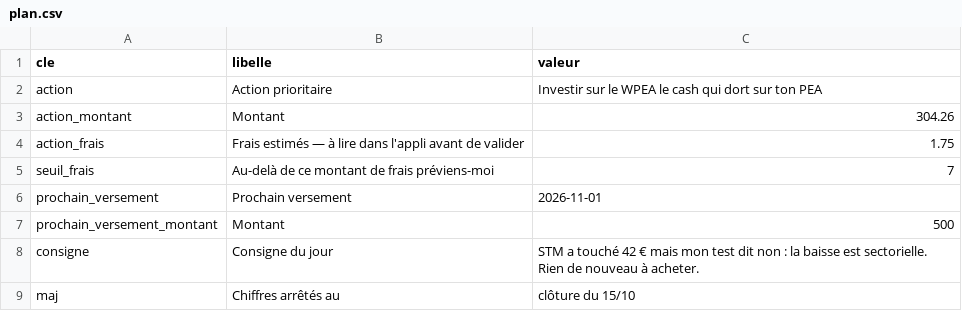
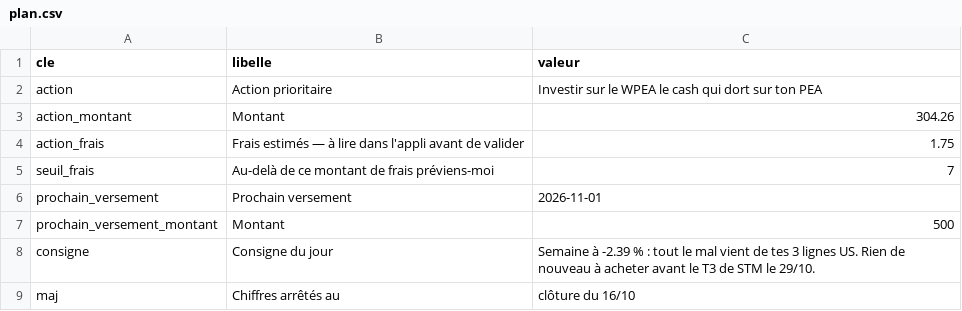
Before and after one commit to TanguyOvernight/overnight-design-system, a CSV file: investissements/tableau-de-bord/plan.csv, drawn as a sheet.

```diff
--- a/investissements/tableau-de-bord/plan.csv
+++ b/investissements/tableau-de-bord/plan.csv
@@ -7,3 +7,3 @@ prochain_versement,Prochain versement,2026-11-01
 prochain_versement_montant,Montant,500
-consigne,Consigne du jour,STM a touché 42 € mais mon test dit non : la baisse est sectorielle. Rien de nouveau à acheter.
-maj,Chiffres arrêtés au,clôture du 15/10
+consigne,Consigne du jour,Semaine à -2.39 % : tout le mal vient de tes 3 lignes US. Rien de nouveau à acheter avant le T3 de STM le 29/10.
+maj,Chiffres arrêtés au,clôture du 16/10
```
Also changed, not shown: investissements/tableau-de-bord/classement.csv, investissements/tableau-de-bord/perf-2026.csv, 11 other files.
